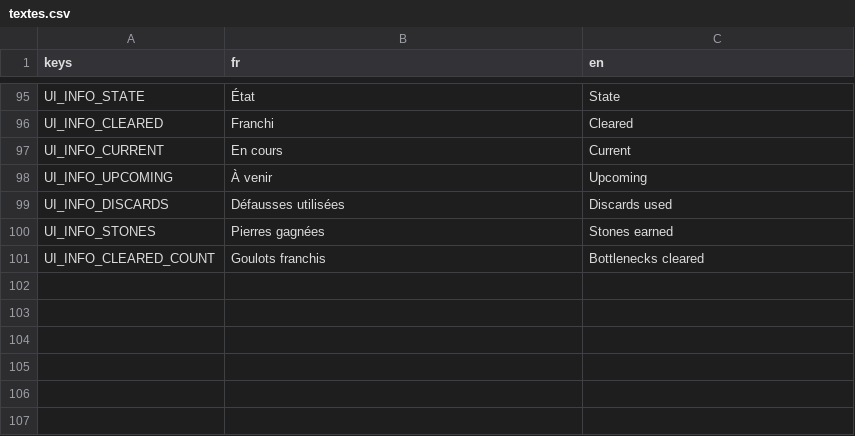
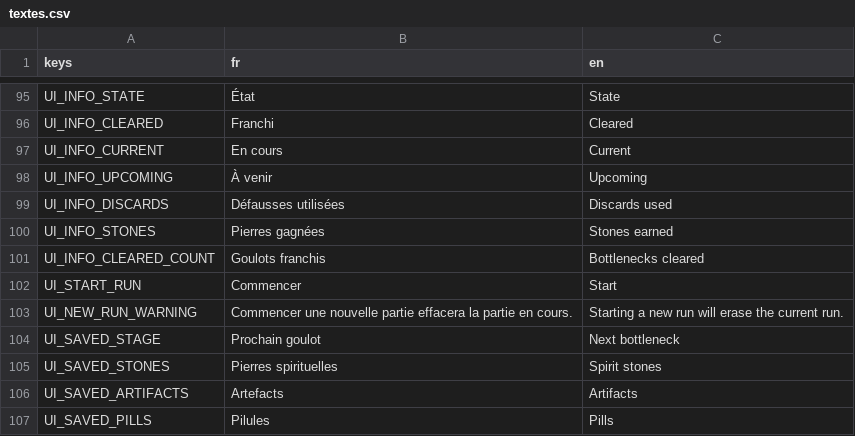
Before and after one commit to BazeOnigiri/deckbuilder-cultivation, a CSV file: localization/textes.csv, drawn as a sheet; only a part is shown, gaps mark what is left out; the diff names each change by its address in the sheet, - before the commit and + after, or states it on an @@ line.

```diff
--- a/localization/textes.csv
+++ b/localization/textes.csv
+row 102: UI_START_RUN | Commencer | Start
+row 103: UI_NEW_RUN_WARNING | Commencer une nouvelle partie effacera la partie en cours. | Starting a new run will erase the current run.
+row 104: UI_SAVED_STAGE | Prochain goulot | Next bottleneck
+row 105: UI_SAVED_STONES | Pierres spirituelles | Spirit stones
+row 106: UI_SAVED_ARTIFACTS | Artefacts | Artifacts
+row 107: UI_SAVED_PILLS | Pilules | Pills
```
Also changed, not shown: 12 other files.
